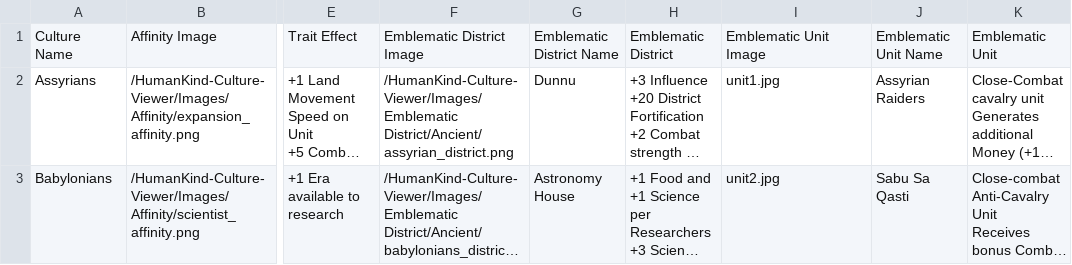
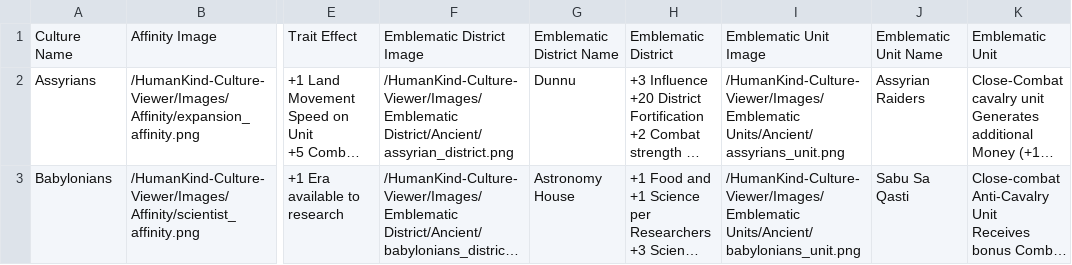
Before and after one commit to AdamJNew/Humankind-Culture-Viewer, a CSV file: classical.csv, drawn as a sheet; only a part is shown, gaps mark what is left out; long unchanged cells end in …; the diff names each change by its address in the sheet, - before the commit and + after, or states it on an @@ line.

Commit message:
Adding images

```diff
--- a/classical.csv
+++ b/classical.csv
-I2: unit1.jpg
+I2: /HumanKind-Culture-Viewer/Images/Emblematic Units/Ancient/assyrians_unit.png
-I3: unit2.jpg
+I3: /HumanKind-Culture-Viewer/Images/Emblematic Units/Ancient/babylonians_unit.png
```
Also changed, not shown: 2 other files.
